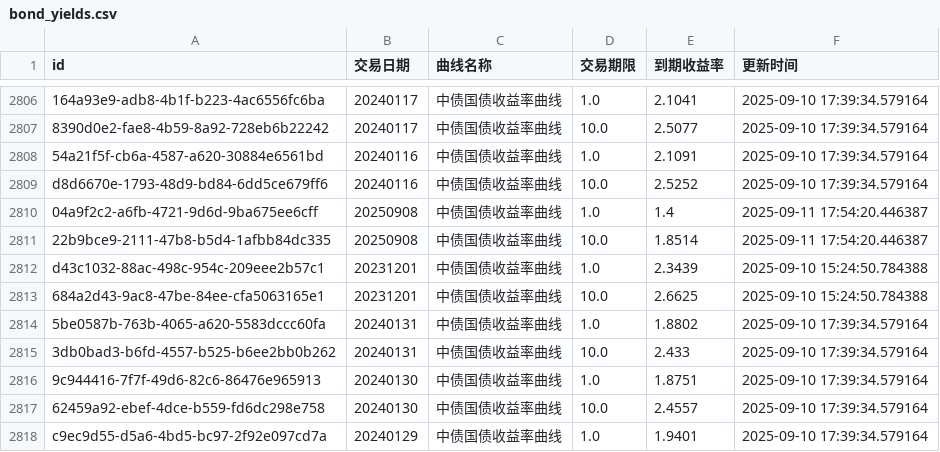
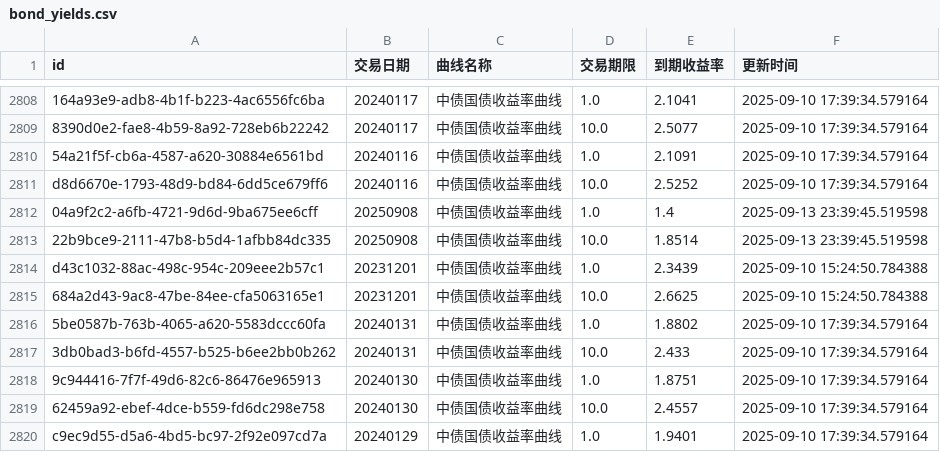
Before and after one commit to ha5h6r000wn/st_idx_visualizer, a CSV file: data/csv/bond_yields.csv, drawn as a sheet; only a part is shown, gaps mark what is left out; addresses are those after the commit; the diff covers the shown part only; the diff names each change by its address in the sheet, - before the commit and + after, or states it on an @@ line.

```diff
--- a/data/csv/bond_yields.csv
+++ b/data/csv/bond_yields.csv
-F2812:F2813 (更新时间): 2025-09-11 17:54:20.446387
+F2812:F2813 (更新时间): 2025-09-13 23:39:45.519598
```
Also changed, not shown: 8 added rows, 6 removed rows and 4 edited cells elsewhere in this file, data/csv/index_valuations.csv, 2 other files.
